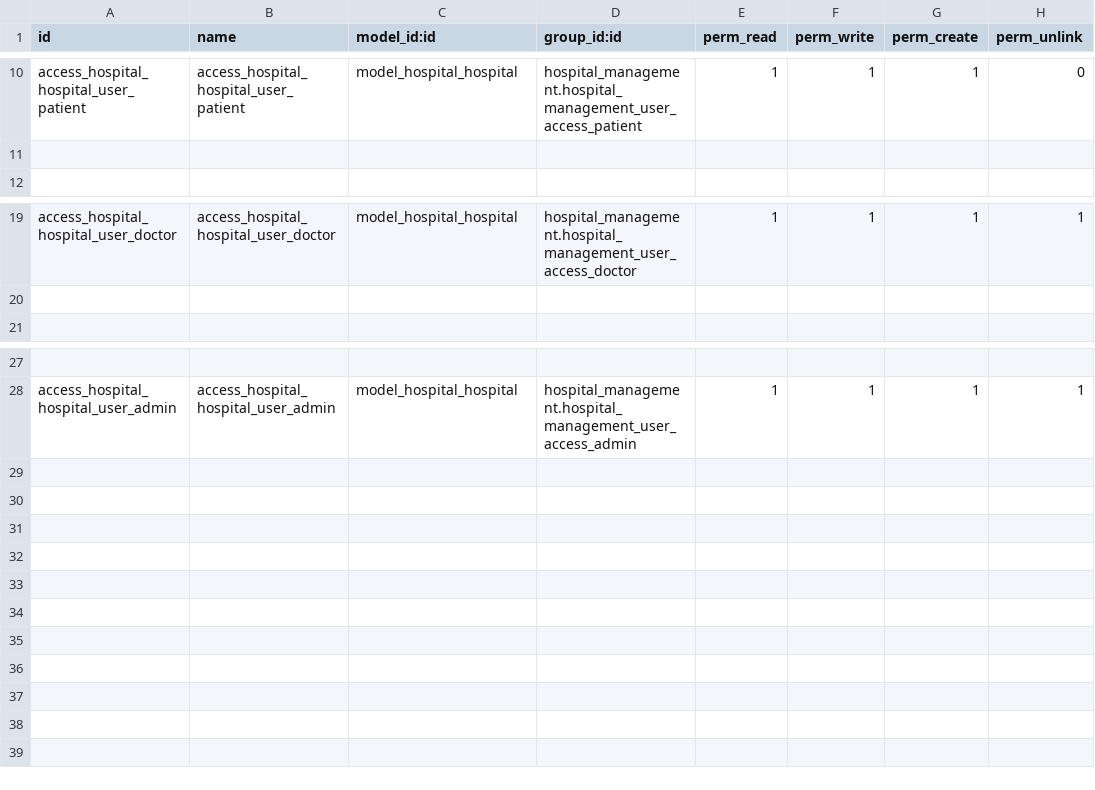
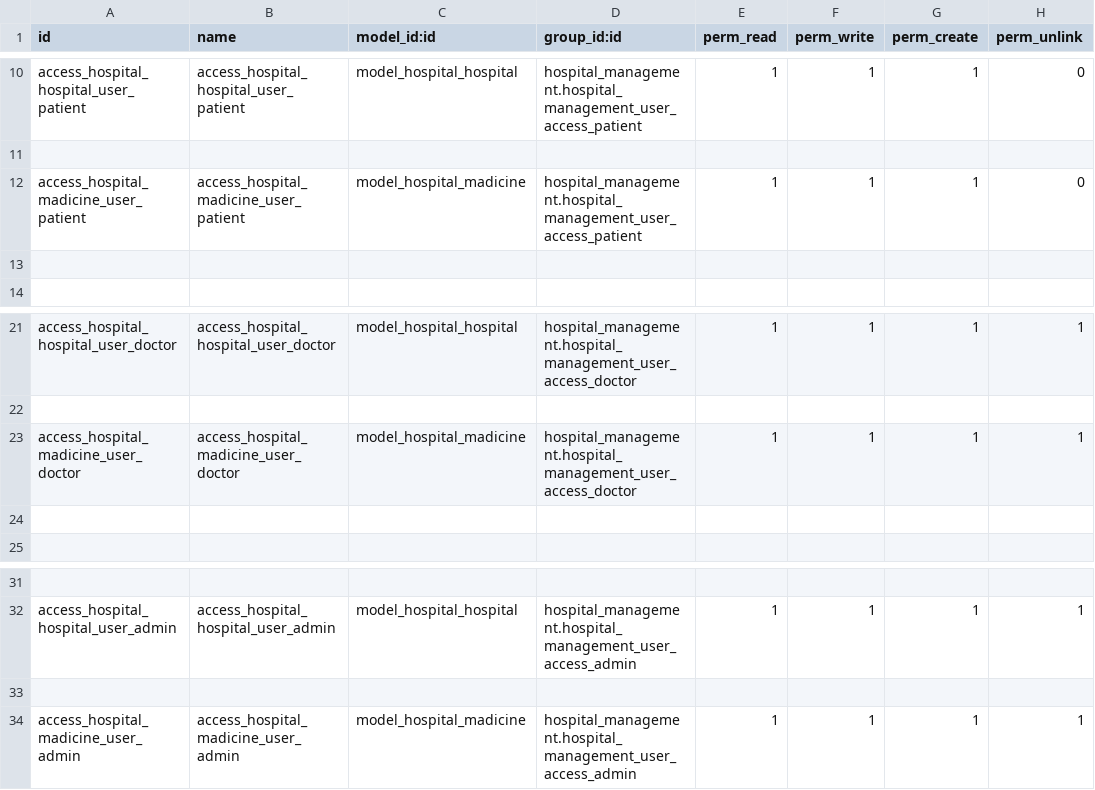
Before and after one commit to gmostafa1210/hospital_management, a CSV file: security/ir.model.access.csv, drawn as a sheet; only a part is shown, gaps mark what is left out; the diff names each change by its address in the sheet, - before the commit and + after, or states it on an @@ line.

Commit message:
[Create] madicine table

```diff
--- a/security/ir.model.access.csv
+++ b/security/ir.model.access.csv
+row 12: access_hospital_madicine_user_patient | access_hospital_madicine_user_patient | model_hospital_madicine | hospital_management.hospital_management_user_access_patient | 1 | 1 | 1 | 0
+row 13: (empty)
+row 23: access_hospital_madicine_user_doctor | access_hospital_madicine_user_doctor | model_hospital_madicine | hospital_management.hospital_management_user_access_doctor | 1 | 1 | 1 | 1
+row 24: (empty)
+row 33: (empty)
+row 34: access_hospital_madicine_user_admin | access_hospital_madicine_user_admin | model_hospital_madicine | hospital_management.hospital_management_user_access_admin | 1 | 1 | 1 | 1
```
Also changed, not shown: 5 other files.
